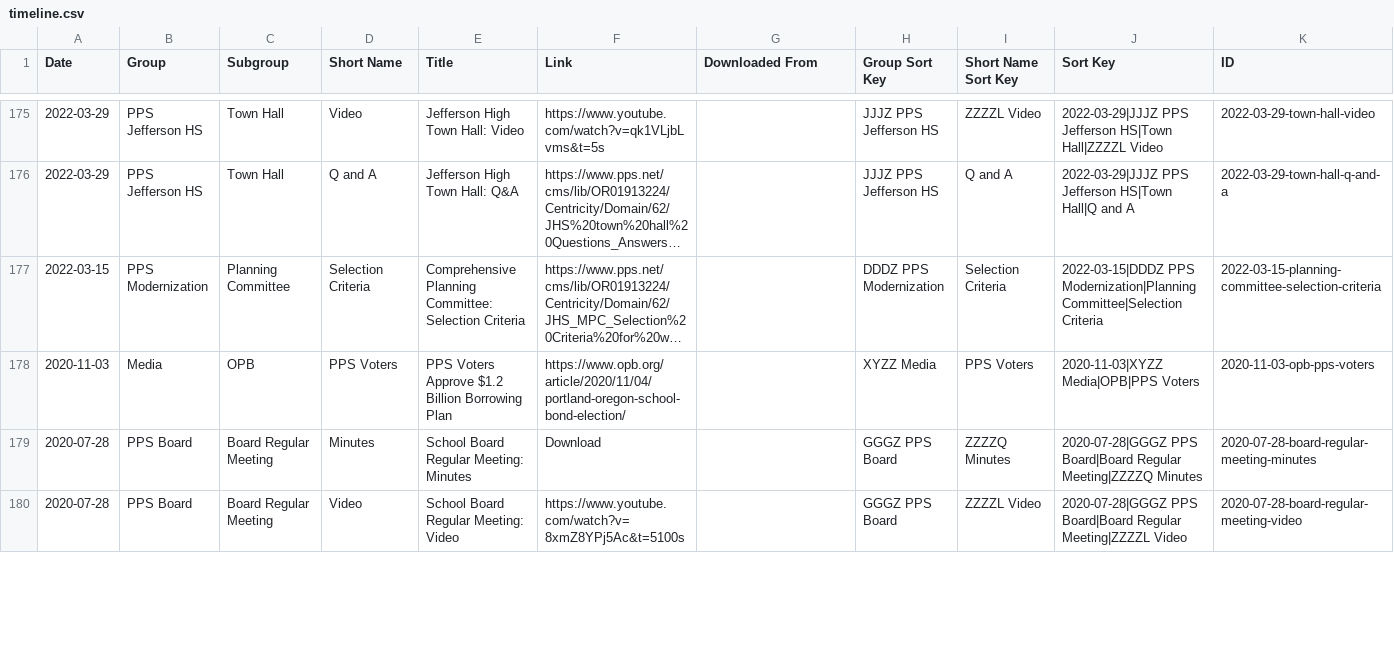
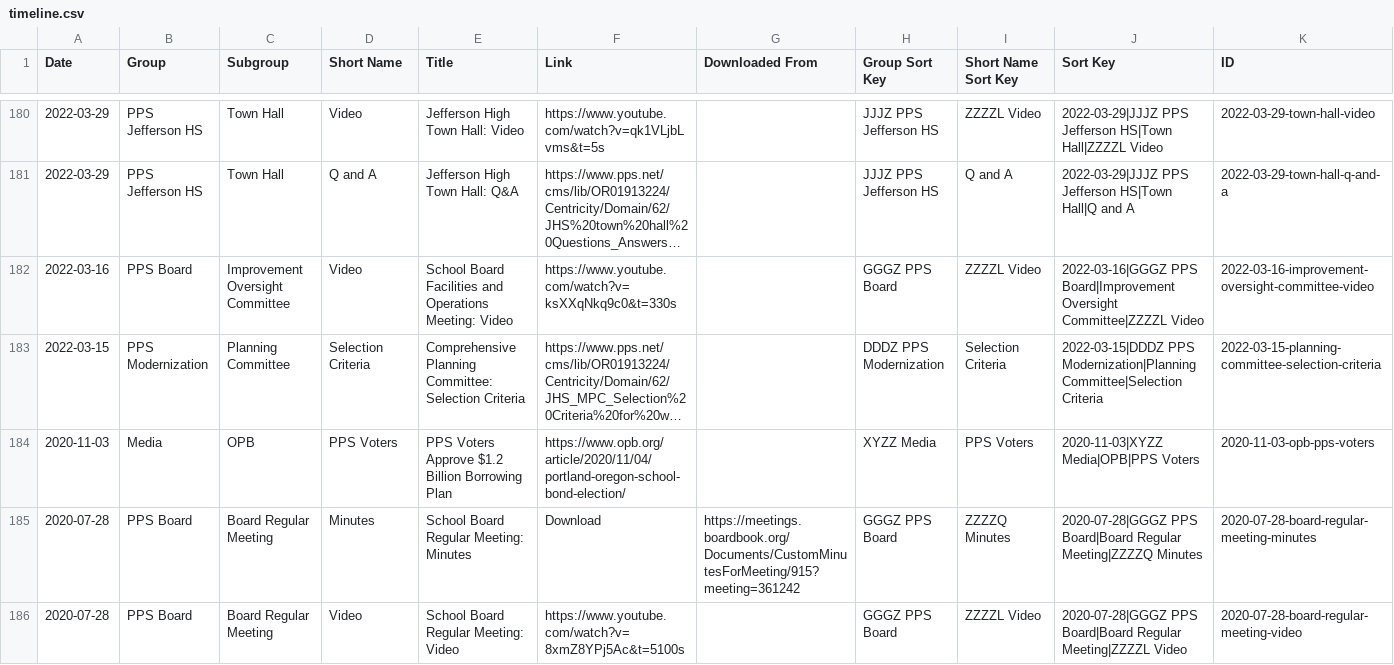
Before and after one commit to modernjeff/www, a CSV file: build/timeline.csv, drawn as a sheet; only a part is shown, gaps mark what is left out; long unchanged cells end in …; addresses are those after the commit; the diff covers the shown part only; the diff names each change by its address in the sheet, - before the commit and + after, or states it on an @@ line.

```diff
--- a/build/timeline.csv
+++ b/build/timeline.csv
+row 182: 2022-03-16 | PPS Board | Improvement Oversight Committee | Video | School Board Facilities and Operations Meeting: Video | https://www.youtube.com/watch?v=ksXXqNkq9c0&t=330s |  | GGGZ PPS Board | ZZZZL Video | 2022-03-16|GGGZ PPS Board|Improvement Oversight Committee|ZZZZL Video | 2022-03-16-improvement-oversight-committee-video
-G185 (Downloaded From): (empty)
+G185 (Downloaded From): https://meetings.boardbook.org/Documents/CustomMinutesForMeeting/915?meeting=361242
```
Also changed, not shown: 7 added rows and 31 edited cells elsewhere in this file, 15 other files.
